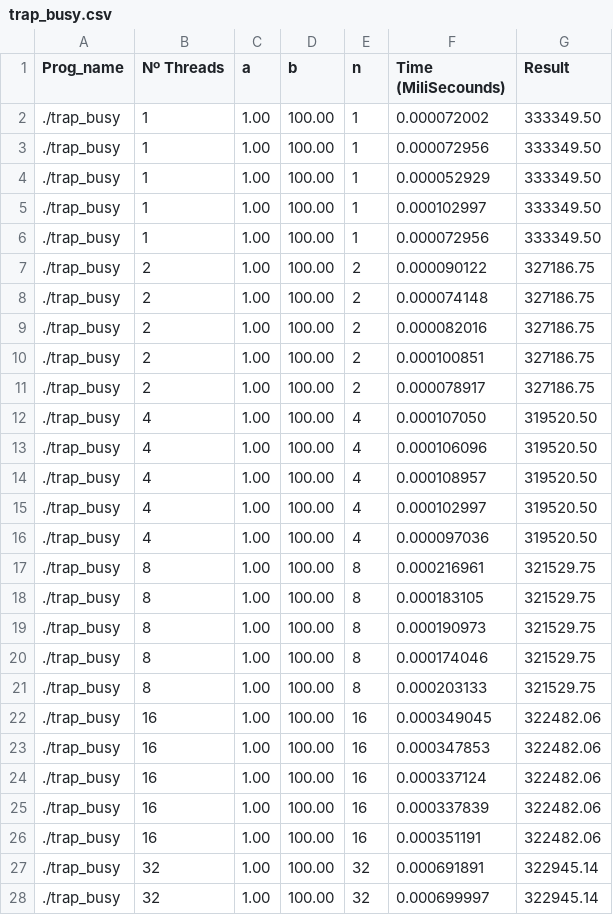
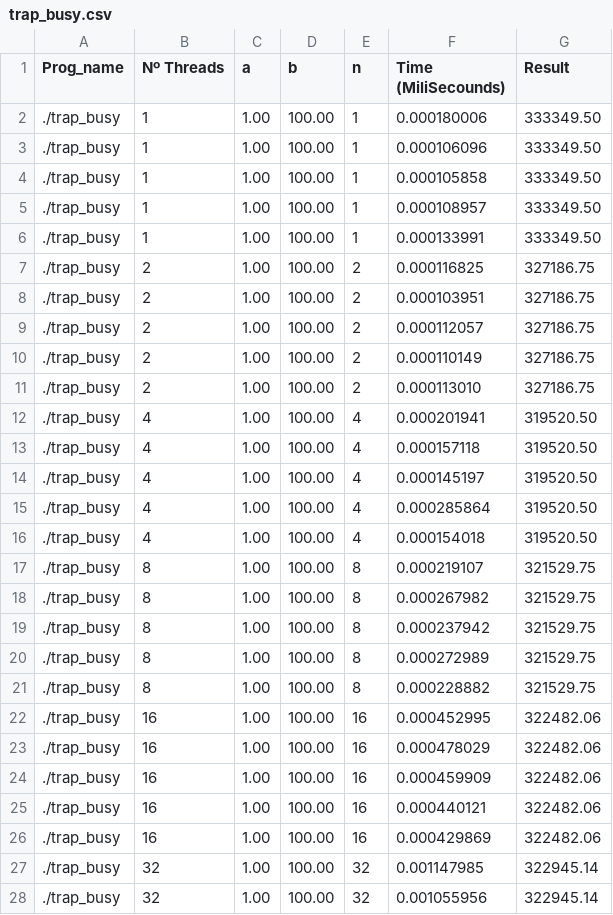
Before and after one commit to SergioCaldas/ESC_TP2, a CSV file: src/Results/Search/trap_busy.csv, drawn as a sheet; only a part is shown; the diff covers the shown part only.

```diff
--- a/src/Results/Search/trap_busy.csv
+++ b/src/Results/Search/trap_busy.csv
@@ -1,28 +1,28 @@
 Prog_name,Nº Threads,a,b,n,Time (MiliSecounds),Result
-./trap_busy,1,1.00,100.00,1,0.000072002,333349.50
-./trap_busy,1,1.00,100.00,1,0.000072956,333349.50
-./trap_busy,1,1.00,100.00,1,0.000052929,333349.50
-./trap_busy,1,1.00,100.00,1,0.000102997,333349.50
-./trap_busy,1,1.00,100.00,1,0.000072956,333349.50
-./trap_busy,2,1.00,100.00,2,0.000090122,327186.75
-./trap_busy,2,1.00,100.00,2,0.000074148,327186.75
-./trap_busy,2,1.00,100.00,2,0.000082016,327186.75
-./trap_busy,2,1.00,100.00,2,0.000100851,327186.75
-./trap_busy,2,1.00,100.00,2,0.000078917,327186.75
-./trap_busy,4,1.00,100.00,4,0.000107050,319520.50
-./trap_busy,4,1.00,100.00,4,0.000106096,319520.50
-./trap_busy,4,1.00,100.00,4,0.000108957,319520.50
-./trap_busy,4,1.00,100.00,4,0.000102997,319520.50
-./trap_busy,4,1.00,100.00,4,0.000097036,319520.50
-./trap_busy,8,1.00,100.00,8,0.000216961,321529.75
-./trap_busy,8,1.00,100.00,8,0.000183105,321529.75
-./trap_busy,8,1.00,100.00,8,0.000190973,321529.75
-./trap_busy,8,1.00,100.00,8,0.000174046,321529.75
-./trap_busy,8,1.00,100.00,8,0.000203133,321529.75
-./trap_busy,16,1.00,100.00,16,0.000349045,322482.06
-./trap_busy,16,1.00,100.00,16,0.000347853,322482.06
-./trap_busy,16,1.00,100.00,16,0.000337124,322482.06
-./trap_busy,16,1.00,100.00,16,0.000337839,322482.06
-./trap_busy,16,1.00,100.00,16,0.000351191,322482.06
-./trap_busy,32,1.00,100.00,32,0.000691891,322945.14
-./trap_busy,32,1.00,100.00,32,0.000699997,322945.14
+./trap_busy,1,1.00,100.00,1,0.000180006,333349.50
+./trap_busy,1,1.00,100.00,1,0.000106096,333349.50
+./trap_busy,1,1.00,100.00,1,0.000105858,333349.50
+./trap_busy,1,1.00,100.00,1,0.000108957,333349.50
+./trap_busy,1,1.00,100.00,1,0.000133991,333349.50
+./trap_busy,2,1.00,100.00,2,0.000116825,327186.75
+./trap_busy,2,1.00,100.00,2,0.000103951,327186.75
+./trap_busy,2,1.00,100.00,2,0.000112057,327186.75
+./trap_busy,2,1.00,100.00,2,0.000110149,327186.75
+./trap_busy,2,1.00,100.00,2,0.000113010,327186.75
+./trap_busy,4,1.00,100.00,4,0.000201941,319520.50
+./trap_busy,4,1.00,100.00,4,0.000157118,319520.50
+./trap_busy,4,1.00,100.00,4,0.000145197,319520.50
+./trap_busy,4,1.00,100.00,4,0.000285864,319520.50
+./trap_busy,4,1.00,100.00,4,0.000154018,319520.50
+./trap_busy,8,1.00,100.00,8,0.000219107,321529.75
+./trap_busy,8,1.00,100.00,8,0.000267982,321529.75
+./trap_busy,8,1.00,100.00,8,0.000237942,321529.75
+./trap_busy,8,1.00,100.00,8,0.000272989,321529.75
+./trap_busy,8,1.00,100.00,8,0.000228882,321529.75
+./trap_busy,16,1.00,100.00,16,0.000452995,322482.06
+./trap_busy,16,1.00,100.00,16,0.000478029,322482.06
+./trap_busy,16,1.00,100.00,16,0.000459909,322482.06
+./trap_busy,16,1.00,100.00,16,0.000440121,322482.06
+./trap_busy,16,1.00,100.00,16,0.000429869,322482.06
+./trap_busy,32,1.00,100.00,32,0.001147985,322945.14
+./trap_busy,32,1.00,100.00,32,0.001055956,322945.14
```
Also changed, not shown: 8 edited cells elsewhere in this file, src/Results/Search/pth_hello.csv, src/Results/Search/trap_mutex.csv, 2 other files.
